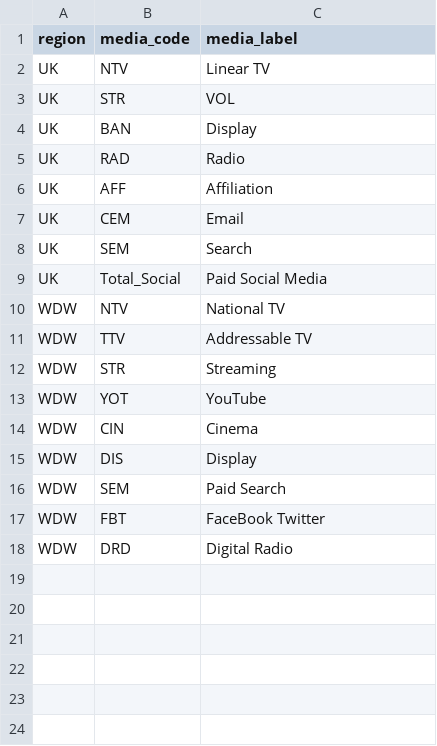
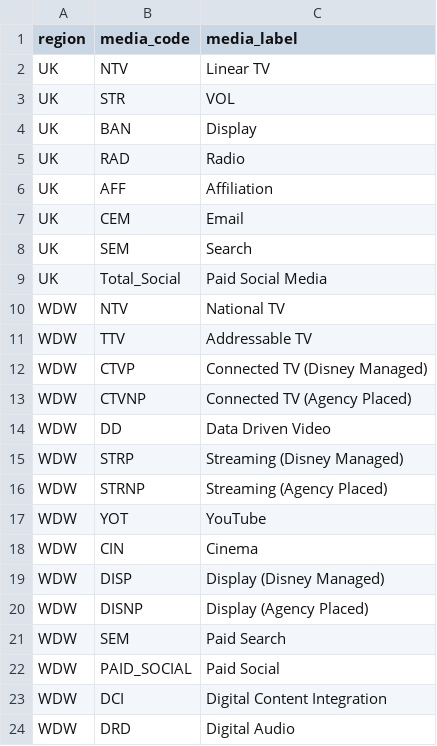
Before and after one commit to DONGZ027/craft001_SOUL, a CSV file: data/media_label.csv, drawn as a sheet.

```diff
--- a/data/media_label.csv
+++ b/data/media_label.csv
@@ -11,8 +11,14 @@ WDW,NTV,National TV
 WDW,TTV,Addressable TV
-WDW,STR,Streaming
+WDW,CTVP,Connected TV (Disney Managed)
+WDW,CTVNP,Connected TV (Agency Placed)
+WDW,DD,Data Driven Video
+WDW,STRP,Streaming (Disney Managed)
+WDW,STRNP,Streaming (Agency Placed)
 WDW,YOT,YouTube
 WDW,CIN,Cinema
-WDW,DIS,Display
+WDW,DISP,Display (Disney Managed)
+WDW,DISNP,Display (Agency Placed)
 WDW,SEM,Paid Search
-WDW,FBT,FaceBook Twitter
-WDW,DRD,Digital Radio
+WDW,PAID_SOCIAL,Paid Social
+WDW,DCI,Digital Content Integration
+WDW,DRD,Digital Audio
```
Also changed, not shown: 35 other files.
